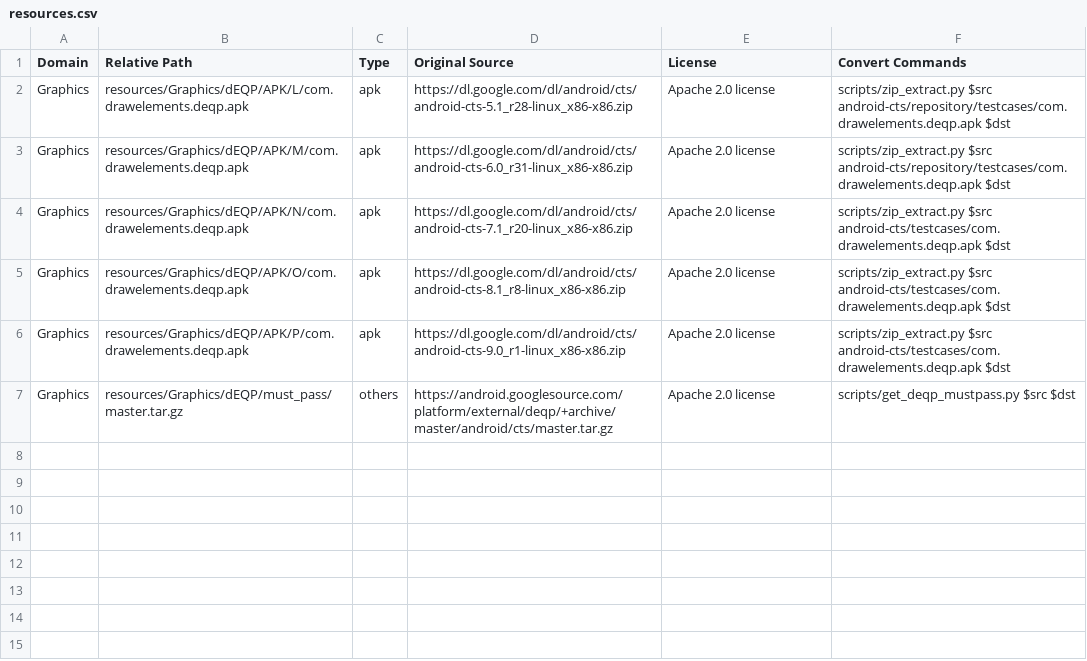
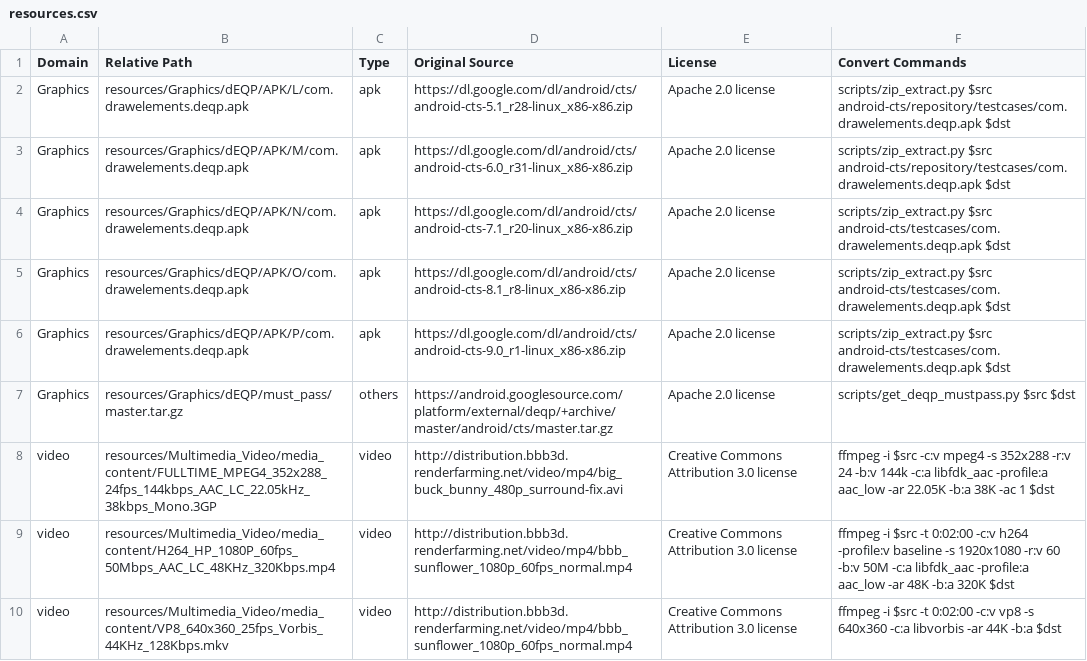
Before and after one commit to intel/test-framework-and-suites-for-android, a CSV file: acs_test_suites/OTC/res/resources.csv, drawn as a sheet; the diff names each change by its address in the sheet, - before the commit and + after, or states it on an @@ line.

Commit message:
Multimedia_Video
Change-Id: I88ca444dba50a4b6fa21377e56c67ad8d5bb7ce7
Signed-off-by: zhihon1x <zhihongx.wang@intel.com>

```diff
--- a/acs_test_suites/OTC/res/resources.csv
+++ b/acs_test_suites/OTC/res/resources.csv
+row 8: video | resources/Multimedia_Video/media_content/FULLTIME_MPEG4_352x288_24fps_144kbps_AAC_LC_22.05kHz_38kbps_Mono.3GP | video | http://distribution.bbb3d.renderfarming.net/video/mp4/big_buck_bunny_480p_surround-fix.avi | Creative Commons Attribution 3.0 license | ffmpeg -i $src -c:v mpeg4 -s 352x288 -r:v 24 -b:v 144k -c:a libfdk_aac -profile:a aac_low -ar 22.05K -b:a 38K -ac 1 $dst
+row 9: video | resources/Multimedia_Video/media_content/H264_HP_1080P_60fps_50Mbps_AAC_LC_48KHz_320Kbps.mp4 | video | http://distribution.bbb3d.renderfarming.net/video/mp4/bbb_sunflower_1080p_60fps_normal.mp4 | Creative Commons Attribution 3.0 license | ffmpeg -i $src -t 0:02:00 -c:v h264 -profile:v baseline -s 1920x1080 -r:v 60 -b:v 50M -c:a libfdk_aac -profile:a aac_low -ar 48K -b:a 320K $dst
+row 10: video | resources/Multimedia_Video/media_content/VP8_640x360_25fps_Vorbis_44KHz_128Kbps.mkv | video | http://distribution.bbb3d.renderfarming.net/video/mp4/bbb_sunflower_1080p_60fps_normal.mp4 | Creative Commons Attribution 3.0 license | ffmpeg -i $src -t 0:02:00 -c:v vp8 -s 640x360 -c:a libvorbis -ar 44K -b:a $dst
```
Also changed, not shown: 19 other files.
